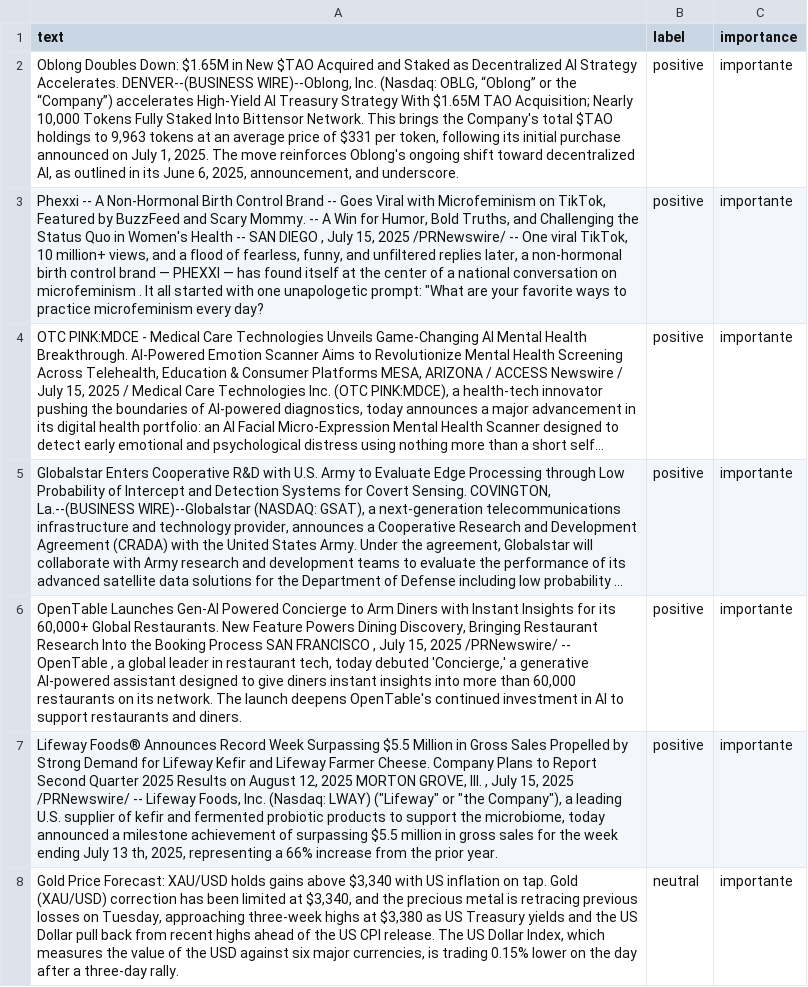
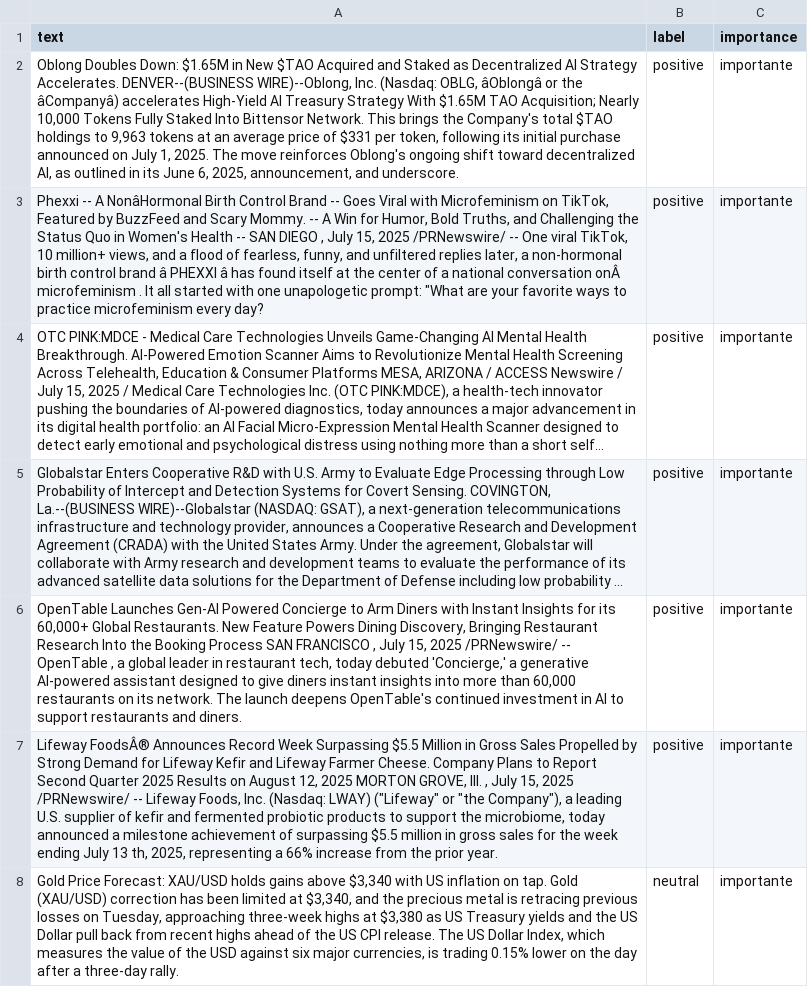
Before and after one commit to Bencode92/tradepulse-ml, a CSV file: datasets/news_20250715.csv, drawn as a sheet; only a part is shown; long unchanged cells end in …; the diff covers the shown part only; the diff names each change by its address in the sheet, - before the commit and + after, or states it on an @@ line.

Commit message:
Update news_20250715.csv via web editor (50 lignes)

```diff
--- a/datasets/news_20250715.csv
+++ b/datasets/news_20250715.csv
-A2 (text): …(Nasdaq: OBLG, “Oblong” or the “Company”) accelerates High-Yield…
+A2 (text): …(Nasdaq: OBLG, âOblongâ or the âCompanyâ) accelerates High-Yield…
-A3 (text): …-- A Non‑Hormonal Birth Control Brand -- Goes Viral with Microfeminism on TikTok, Featured by BuzzFeed and Scary Mommy. -- A Win for Humor, Bold Truths, and Challenging the Status Quo in Women's Health -- SAN DIEGO , July 15, 2025 /PRNewswire/ -- One viral TikTok, 10 million+ views, and a flood of fearless, funny, and unfiltered replies later, a non-hormonal birth control brand — PHEXXI — has found itself at the center of a national conversation on microfeminism .…
+A3 (text): …-- A NonâHormonal Birth Control Brand -- Goes Viral with Microfeminism on TikTok, Featured by BuzzFeed and Scary Mommy. -- A Win for Humor, Bold Truths, and Challenging the Status Quo in Women's Health -- SAN DIEGO , July 15, 2025 /PRNewswire/ -- One viral TikTok, 10 million+ views, and a flood of fearless, funny, and unfiltered replies later, a non-hormonal birth control brand â PHEXXI â has found itself at the center of a national conversation onÂ microfeminism .…
-A7 (text): Lifeway Foods® Announces Record…
+A7 (text): Lifeway FoodsÂ® Announces Record…
```
Also changed, not shown: 1 added row, 1 removed row and 38 edited cells elsewhere in this file.
